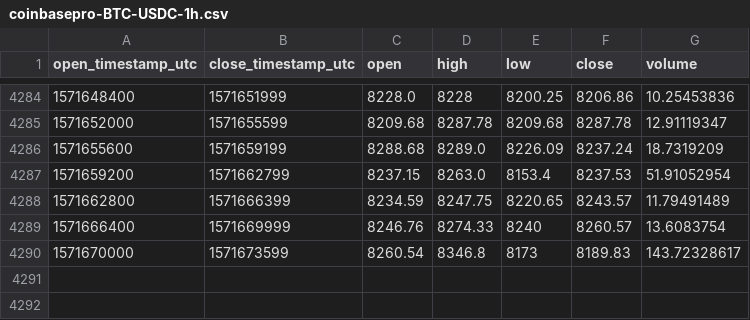
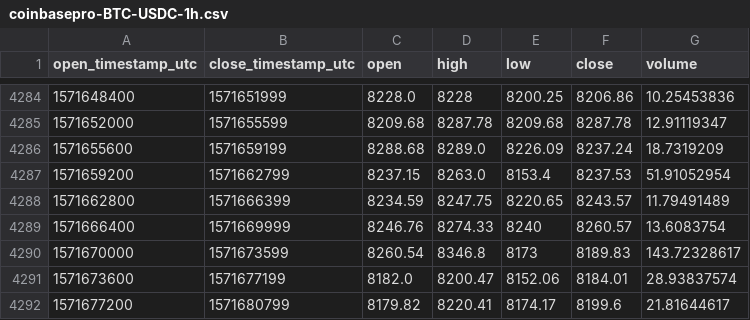
Before and after one commit to cryptobigbro/coinbasepro-BTC-USDC, a CSV file: coinbasepro-BTC-USDC-1h.csv, drawn as a sheet; only a part is shown, gaps mark what is left out; the diff names each change by its address in the sheet, - before the commit and + after, or states it on an @@ line.

Commit message:
Update OHLCV data.

```diff
--- a/coinbasepro-BTC-USDC-1h.csv
+++ b/coinbasepro-BTC-USDC-1h.csv
+row 4291: 1571673600 | 1571677199 | 8182.0 | 8200.47 | 8152.06 | 8184.01 | 28.93837574
+row 4292: 1571677200 | 1571680799 | 8179.82 | 8220.41 | 8174.17 | 8199.6 | 21.81644617
```
